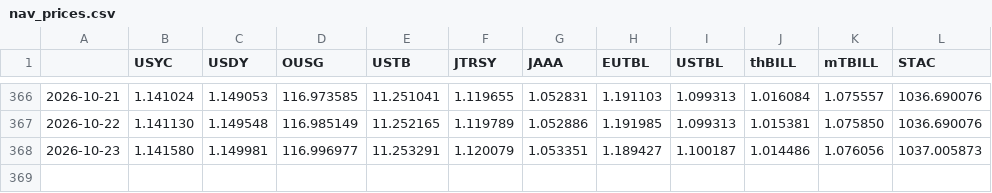
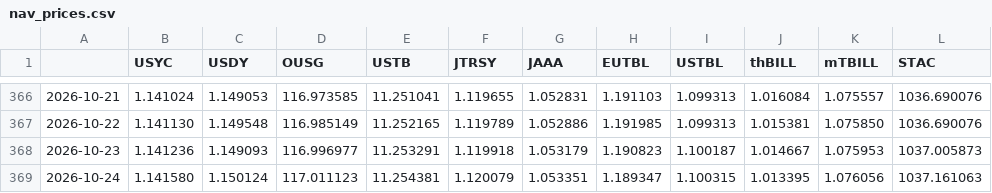
Before and after one commit to alphalineresearch/alphaline-charts, a CSV file: data/eth_rwa/nav_prices.csv, drawn as a sheet; only a part is shown, gaps mark what is left out.

```diff
--- a/data/eth_rwa/nav_prices.csv
+++ b/data/eth_rwa/nav_prices.csv
@@ -367,2 +367,3 @@
 2026-10-22,1.141130,1.149548,116.985149,11.252165,1.119789,1.052886,1.191985,1.099313,1.015381,1.075850,1036.690076
-2026-10-23,1.141580,1.149981,116.996977,11.253291,1.120079,1.053351,1.189427,1.100187,1.014486,1.076056,1037.005873
+2026-10-23,1.141236,1.149093,116.996977,11.253291,1.119918,1.053179,1.190823,1.100187,1.014667,1.075953,1037.005873
+2026-10-24,1.141580,1.150124,117.011123,11.254381,1.120079,1.053351,1.189347,1.100315,1.013395,1.076056,1037.161063
```
Also changed, not shown: data/eth_rwa/supply.csv, 50 other files.
